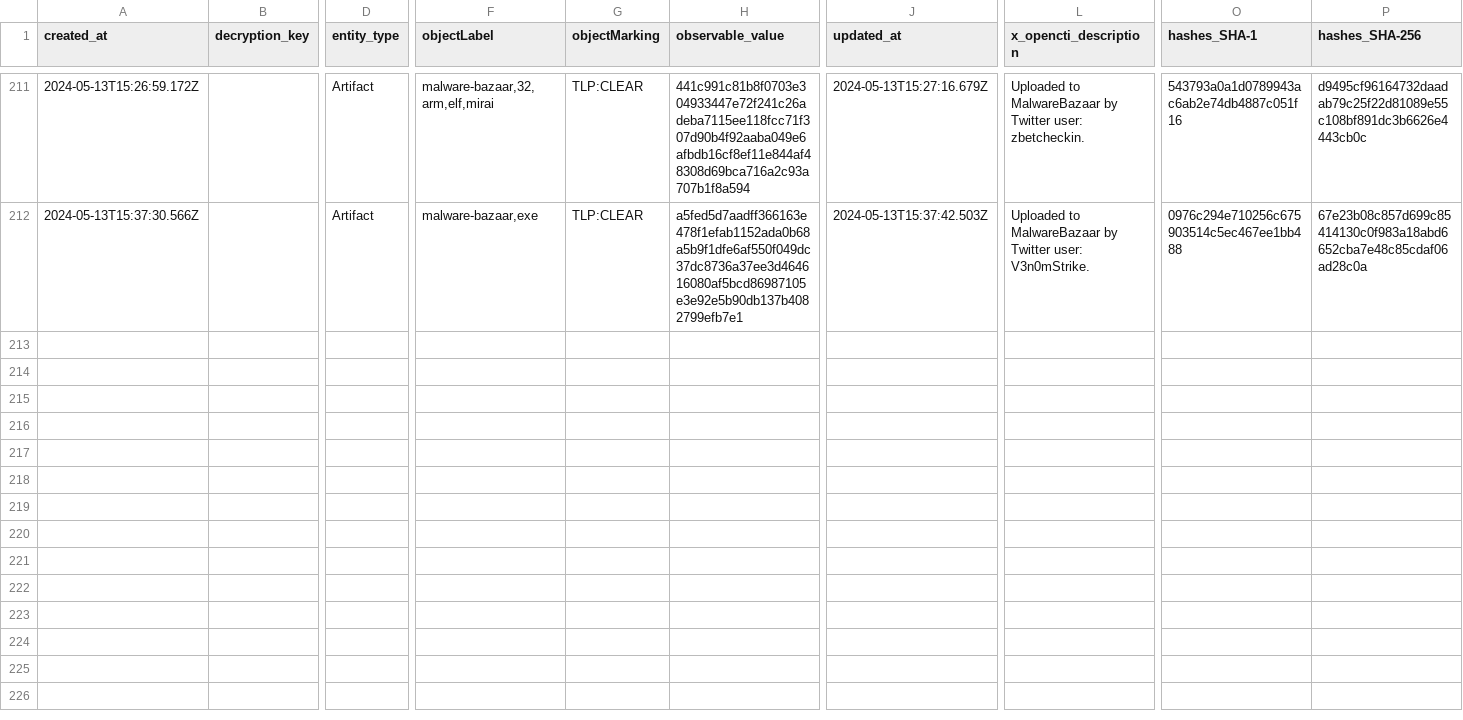
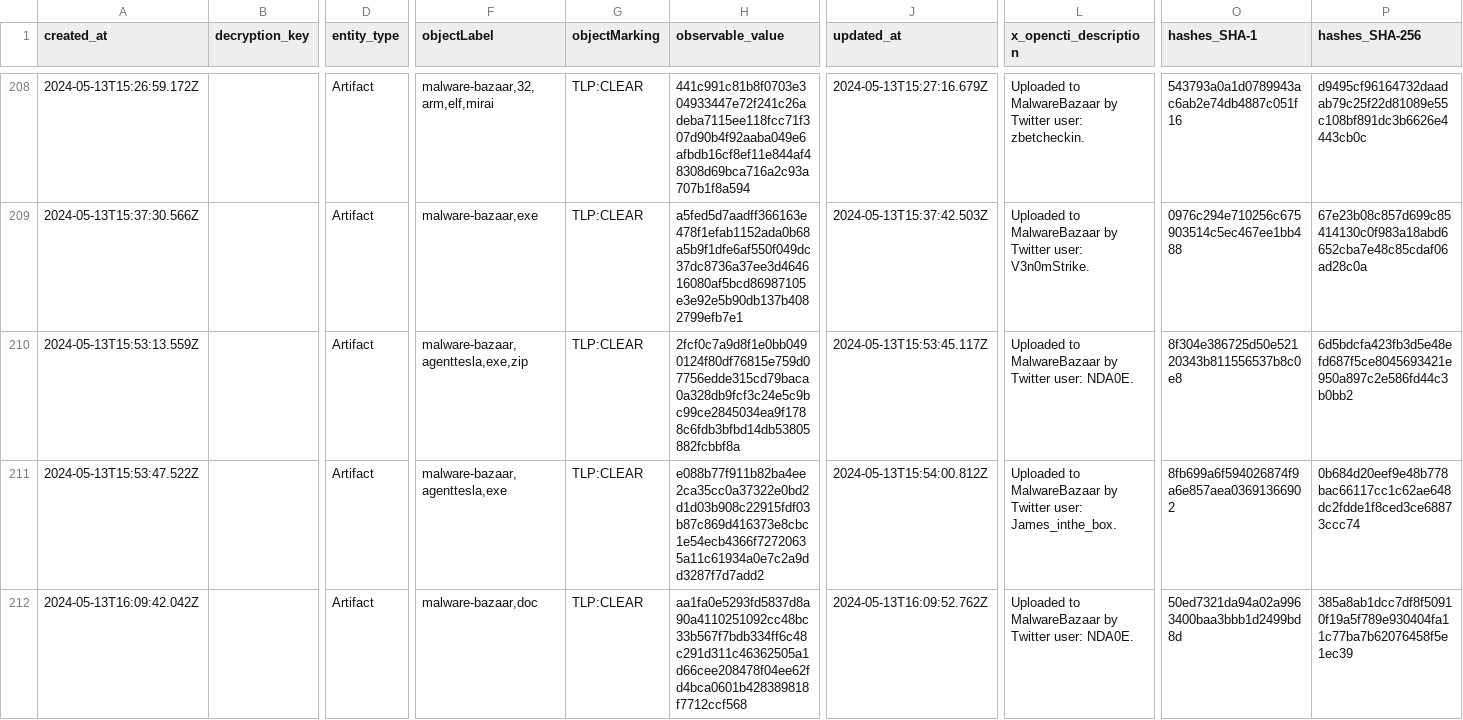
Before and after one commit to WildDogOne/CTI, a CSV file: Artifact_24h.csv, drawn as a sheet; only a part is shown, gaps mark what is left out; rows hold the shown columns only; the diff covers the shown part only; the diff names each change by its address in the sheet, - before the commit and + after, or states it on an @@ line.

Commit message:
Update Artifact_24h

```diff
--- a/Artifact_24h.csv
+++ b/Artifact_24h.csv
+row 210: 2024-05-13T15:53:13.559Z |  | Artifact | malware-bazaar,agenttesla,exe,zip | TLP:CLEAR | 2fcf0c7a9d8f1e0bb0490124f80df76815e759d07756edde315cd79baca0a328db9fcf3c24e5c9bc99ce2845034ea9f1788c6fdb3bfbd14db53805882fcbbf8a | 2024-05-13T15:53:45.117Z | Uploaded to MalwareBazaar by Twitter user: NDA0E. | 8f304e386725d50e52120343b811556537b8c0e8 | 6d5bdcfa423fb3d5e48efd687f5ce8045693421e950a897c2e586fd44c3b0bb2
+row 211: 2024-05-13T15:53:47.522Z |  | Artifact | malware-bazaar,agenttesla,exe | TLP:CLEAR | e088b77f911b82ba4ee2ca35cc0a37322e0bd2d1d03b908c22915fdf03b87c869d416373e8cbc1e54ecb4366f72720635a11c61934a0e7c2a9dd3287f7d7add2 | 2024-05-13T15:54:00.812Z | Uploaded to MalwareBazaar by Twitter user: James_inthe_box. | 8fb699a6f594026874f9a6e857aea03691366902 | 0b684d20eef9e48b778bac66117cc1c62ae648dc2fdde1f8ced3ce68873ccc74
+row 212: 2024-05-13T16:09:42.042Z |  | Artifact | malware-bazaar,doc | TLP:CLEAR | aa1fa0e5293fd5837d8a90a4110251092cc48bc33b567f7bdb334ff6c48c291d311c46362505a1d66cee208478f04ee62fd4bca0601b428389818f7712ccf568 | 2024-05-13T16:09:52.762Z | Uploaded to MalwareBazaar by Twitter user: NDA0E. | 50ed7321da94a02a9963400baa3bbb1d2499bd8d | 385a8ab1dcc7df8f50910f19a5f789e930404fa11c77ba7b62076458f5e1ec39
```
Also changed, not shown: 6 added rows and 3 removed rows elsewhere in this file, 1 other file.
